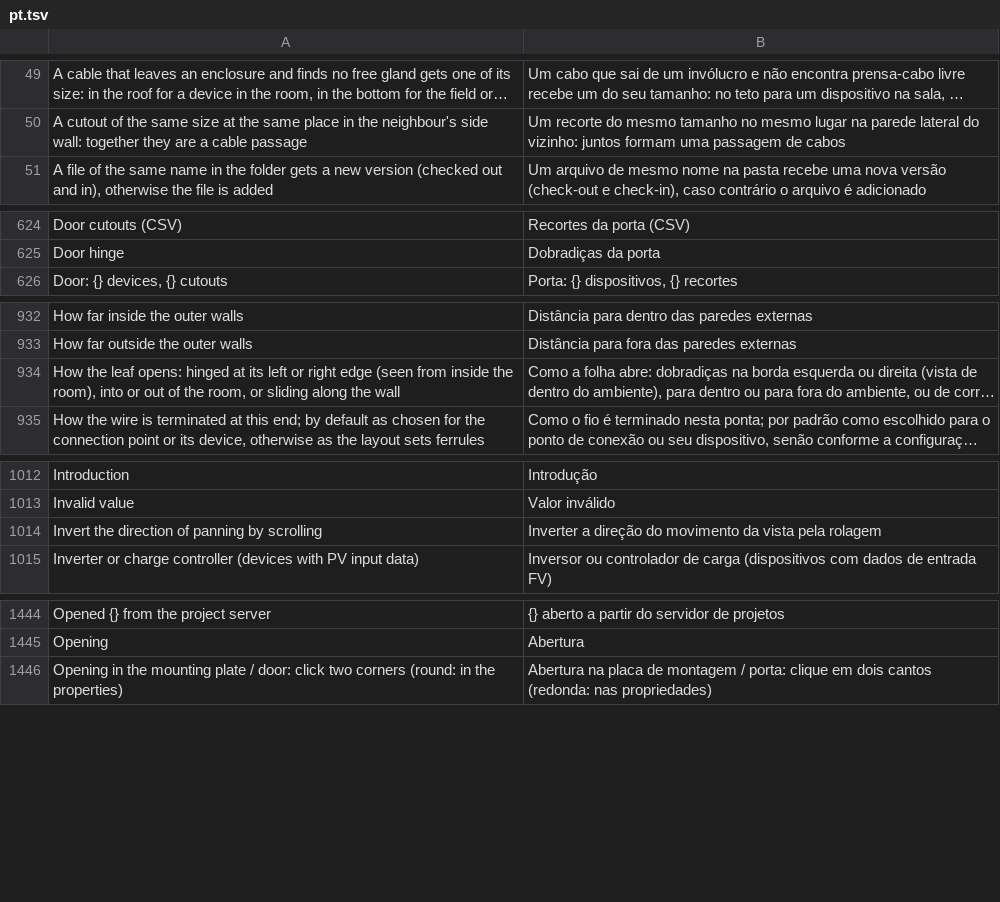
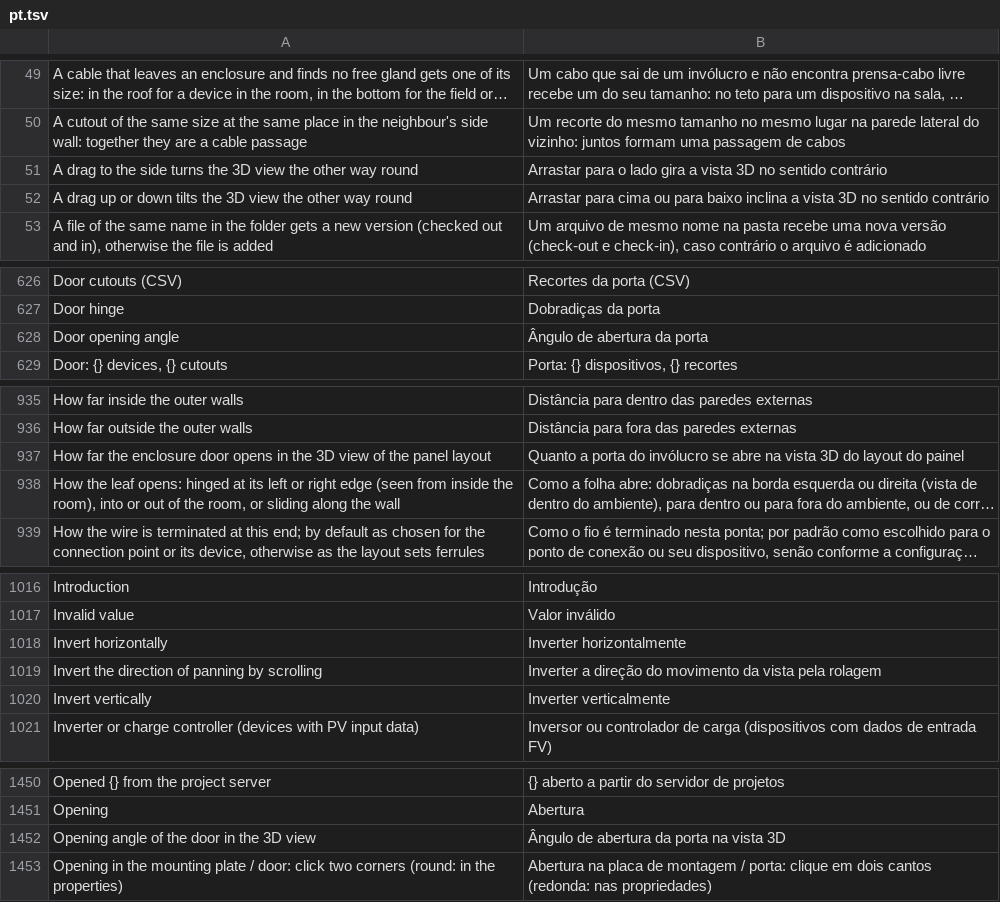
Before and after one commit to Zantobix/OpenECraft, a TSV file: crates/openecraft-i18n/src/catalog/editor/pt.tsv, drawn as a sheet; only a part is shown, gaps mark what is left out; long unchanged cells end in …; the diff covers the shown part only; the diff names each change by its address in the sheet, - before the commit and + after, or states it on an @@ line.

```diff
--- a/crates/openecraft-i18n/src/catalog/editor/pt.tsv
+++ b/crates/openecraft-i18n/src/catalog/editor/pt.tsv
+row 51: A drag to the side turns the 3D view the other way round | Arrastar para o lado gira a vista 3D no sentido contrário
+row 52: A drag up or down tilts the 3D view the other way round | Arrastar para cima ou para baixo inclina a vista 3D no sentido contrário
+row 628: Door opening angle | Ângulo de abertura da porta
+row 937: How far the enclosure door opens in the 3D view of the panel layout | Quanto a porta do invólucro se abre na vista 3D do layout do painel
+row 1018: Invert horizontally | Inverter horizontalmente
+row 1020: Invert vertically | Inverter verticalmente
+row 1452: Opening angle of the door in the 3D view | Ângulo de abertura da porta na vista 3D
```
Also changed, not shown: 4 added rows elsewhere in this file, crates/openecraft-i18n/src/catalog/editor/required.tsv, crates/openecraft-i18n/src/catalog/editor/ro.tsv, 28 other files.
